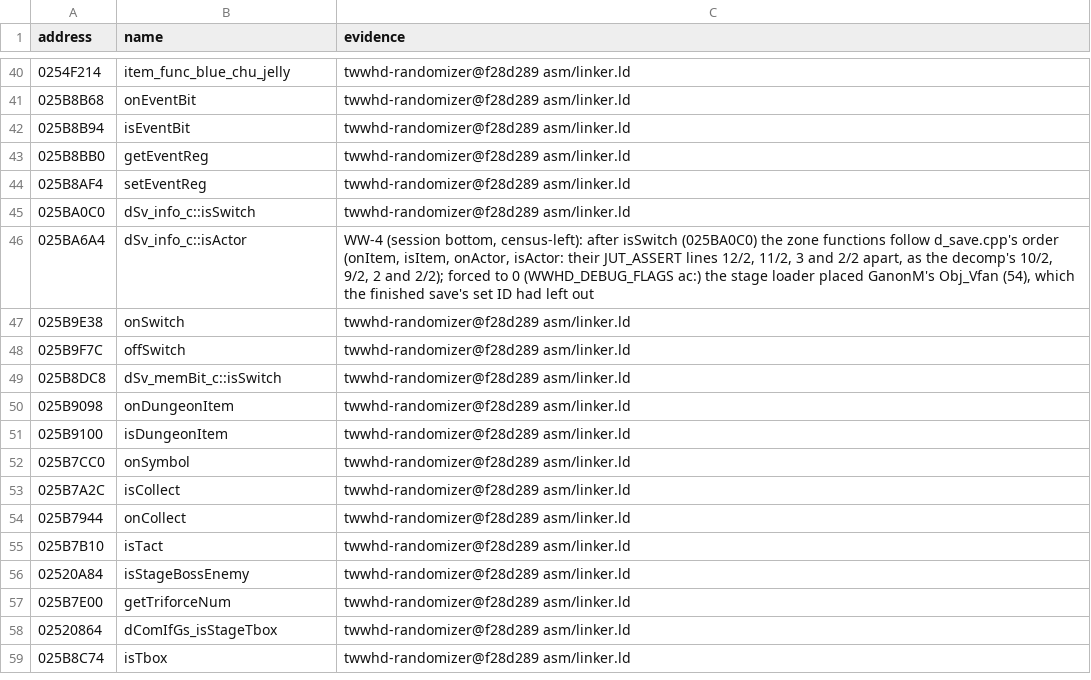
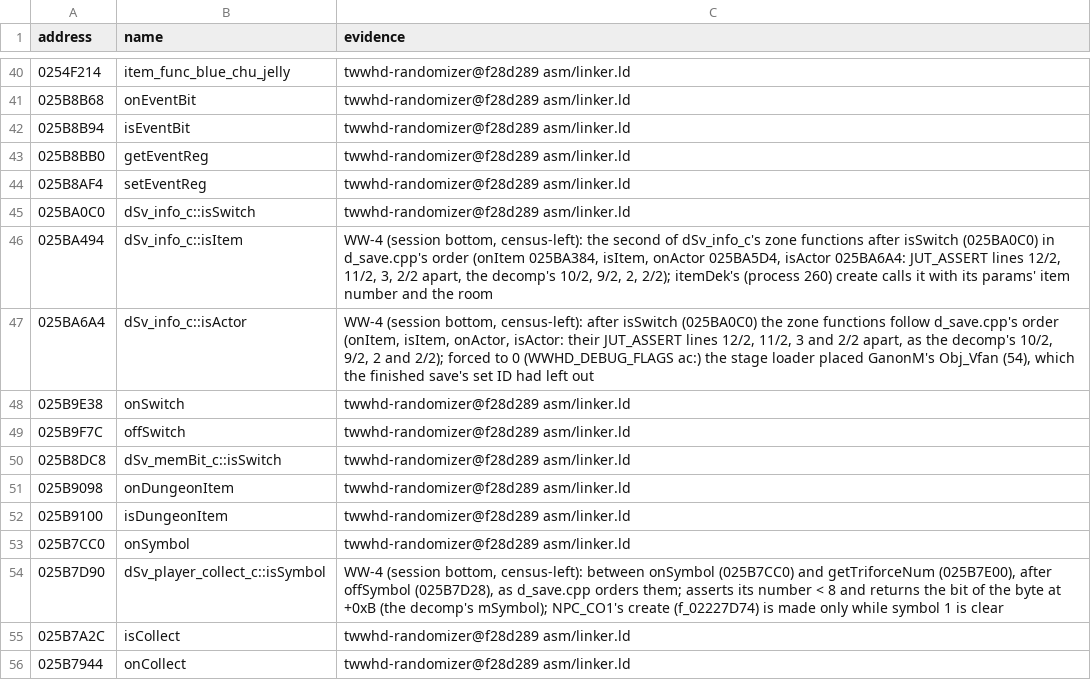
Before and after one commit to flossbud/WWHDRecomp, a CSV file: config/US_v0/symbols.csv, drawn as a sheet; only a part is shown, gaps mark what is left out; the shorter side is filled out with more unchanged rows.

```diff
--- a/config/US_v0/symbols.csv
+++ b/config/US_v0/symbols.csv
@@ -45,2 +45,3 @@ address,name,evidence
 025BA0C0,dSv_info_c::isSwitch,twwhd-randomizer@f28d289 asm/linker.ld
+025BA494,dSv_info_c::isItem,"WW-4 (session bottom, census-left): the second of dSv_info_c's zone functions after isSwitch (025BA0C0) in d_save.cpp's order (onItem 025BA384, isItem, onActor 025BA5D4, isActor 025BA6A4: JUT_ASSERT lines 12/2, 11/2, 3, 2/2 apart, the decomp's 10/2, 9/2, 2, 2/2); itemDek's (process 260) create calls it with its params' item number and the room"
 025BA6A4,dSv_info_c::isActor,"WW-4 (session bottom, census-left): after isSwitch (025BA0C0) the zone functions follow d_save.cpp's order (onItem, isItem, onActor, isActor: their JUT_ASSERT lines 12/2, 11/2, 3 and 2/2 apart, as the decomp's 10/2, 9/2, 2 and 2/2); forced to 0 (WWHD_DEBUG_FLAGS ac:) the stage loader placed GanonM's Obj_Vfan (54), which the finished save's set ID had left out"
@@ -52,2 +53,3 @@ address,name,evidence
 025B7CC0,onSymbol,twwhd-randomizer@f28d289 asm/linker.ld
+025B7D90,dSv_player_collect_c::isSymbol,"WW-4 (session bottom, census-left): between onSymbol (025B7CC0) and getTriforceNum (025B7E00), after offSymbol (025B7D28), as d_save.cpp orders them; asserts its number < 8 and returns the bit of the byte at +0xB (the decomp's mSymbol); NPC_CO1's create (f_02227D74) is made only while symbol 1 is clear"
 025B7A2C,isCollect,twwhd-randomizer@f28d289 asm/linker.ld
```
Also changed, not shown: 4 other files.
